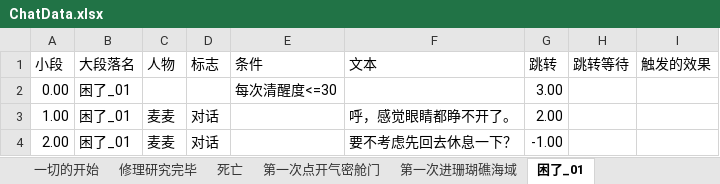
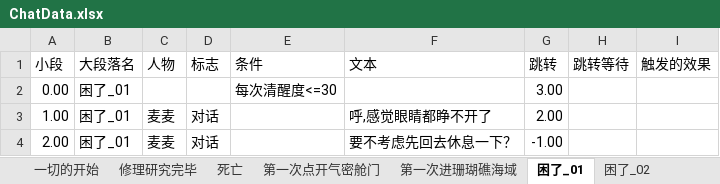
Before and after one commit to Cindyxj1011001101/WindowsSurvival, an Excel workbook: Assets/StreamingAssets/Excel/ChatData.xlsx, sheet 困了_01, drawn as a sheet; values as stored, in another font and other column widths than the file's, no borders; the diff names each change by its address in the sheet, - before the commit and + after, or states it on an @@ line.

```diff
--- a/Assets/StreamingAssets/Excel/ChatData.xlsx (sheet 困了_01)
+++ b/Assets/StreamingAssets/Excel/ChatData.xlsx (sheet 困了_01)
+sheet tab: 困了_02
-F3 (文本): 呼，感觉眼睛都睁不开了。
+F3 (文本): 呼,感觉眼睛都睁不开了
```
Also changed, not shown: sheet 一切的开始, sheet 修理研究完毕, sheet 第一次点开气密舱门, sheet 第一次进珊瑚礁海域, sheet 死亡, other sheet tabs, 19 other files.
